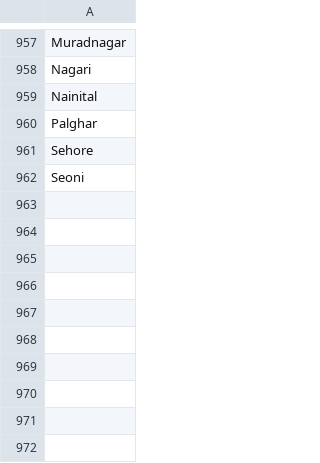
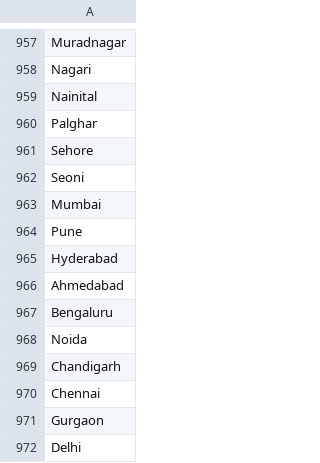
Before and after one commit to sachinswitmates/liabrary-, a CSV file: db/cities.csv, drawn as a sheet; only a part is shown, gaps mark what is left out.

```diff
--- a/db/cities.csv
+++ b/db/cities.csv
@@ -962 +962,11 @@ Sehore
 Seoni
+Mumbai
+Pune
+Hyderabad
+Ahmedabad
+Bengaluru
+Noida
+Chandigarh
+Chennai
+Gurgaon
+Delhi
```
Also changed, not shown: 18 other files.
